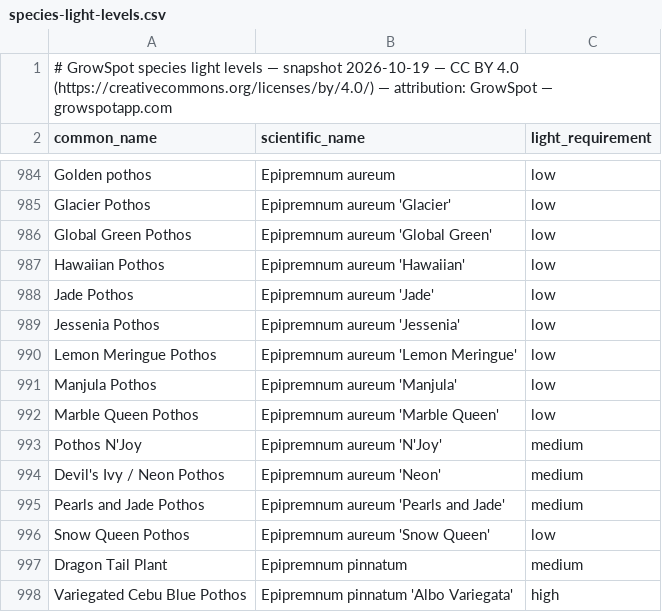
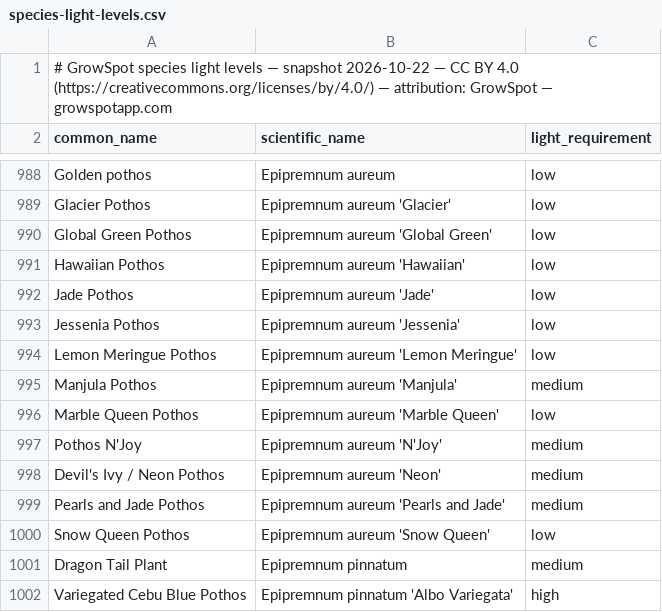
Before and after one commit to ranson0318-dot/growspot-light-dataset, a CSV file: data/species-light-levels.csv, drawn as a sheet; only a part is shown, gaps mark what is left out; the diff covers the shown part only.

Commit message:
data: species light levels follow the 2026-10-22 catalog snapshot; published light figures pick up rows quoted on ten new plant-by-window pages
species-light-levels: snapshot 2026-10-22 (one row per species). Ten species added, one tier
moved (Epipremnum aureum 'Manjula' low -> medium), nothing removed.
published-light-figures: 855 -> 931 rows, from the claims tables on the ten guides published
2026-10-22 (hoya, croton, peperomia, string of hearts, Christmas cactus).
Both mirrored from https://growspotapp.com/data/.

```diff
--- a/data/species-light-levels.csv
+++ b/data/species-light-levels.csv
@@ -1,2 +1,2 @@
-# GrowSpot species light levels — snapshot 2026-10-19 — CC BY 4.0 (https://creativecommons.org/licenses/by/4.0/) — attribution: GrowSpot — growspotapp.com
+# GrowSpot species light levels — snapshot 2026-10-22 — CC BY 4.0 (https://creativecommons.org/licenses/by/4.0/) — attribution: GrowSpot — growspotapp.com
 common_name,scientific_name,light_requirement
@@ -990,3 +994,3 @@ Jessenia Pothos,Epipremnum aureum 'Jessenia',low
 Lemon Meringue Pothos,Epipremnum aureum 'Lemon Meringue',low
-Manjula Pothos,Epipremnum aureum 'Manjula',low
+Manjula Pothos,Epipremnum aureum 'Manjula',medium
 Marble Queen Pothos,Epipremnum aureum 'Marble Queen',low
```
Also changed, not shown: 10 added rows elsewhere in this file, 5 other files.
